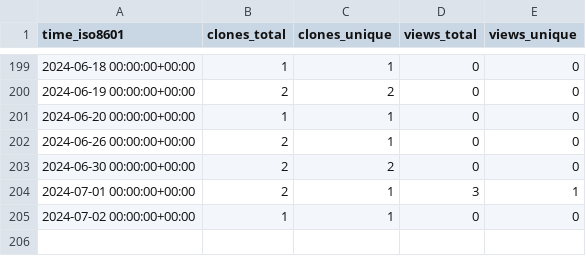
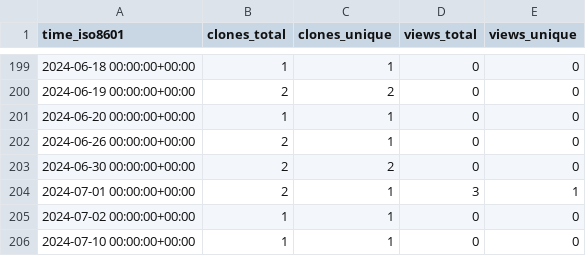
Before and after one commit to KajaBraz/AdventOfCode2023, a CSV file: KajaBraz/AdventOfCode2023/ghrs-data/views_clones_aggregate.csv, drawn as a sheet; only a part is shown, gaps mark what is left out.

```diff
--- a/KajaBraz/AdventOfCode2023/ghrs-data/views_clones_aggregate.csv
+++ b/KajaBraz/AdventOfCode2023/ghrs-data/views_clones_aggregate.csv
@@ -205 +205,2 @@ time_iso8601,clones_total,clones_unique,views_total,views_unique
 2024-07-02 00:00:00+00:00,1,1,0,0
+2024-07-10 00:00:00+00:00,1,1,0,0
```
Also changed, not shown: 1 other file.
